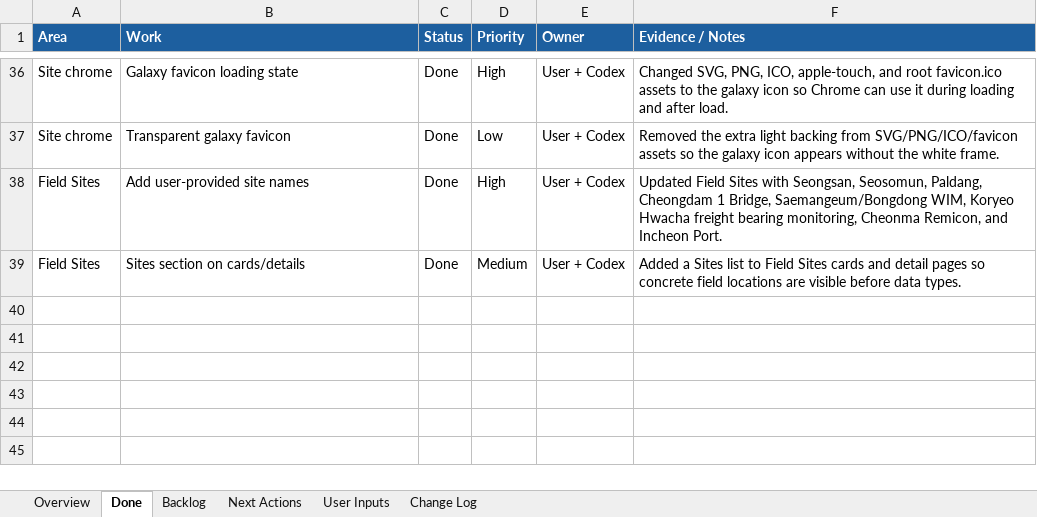
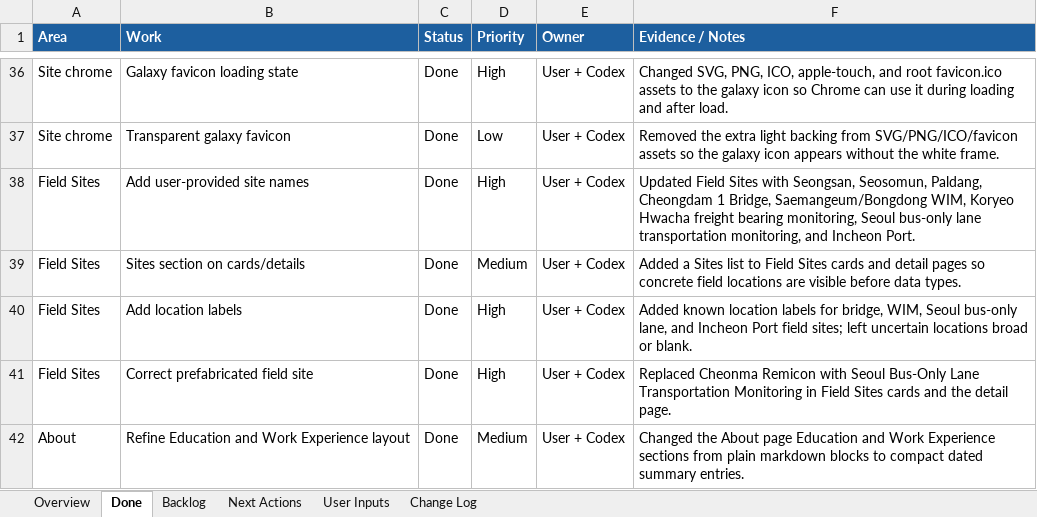
Before and after one commit to pjy5451/pjy5451.github.io, an Excel workbook: website_checklist.xlsx, sheet Done, drawn as a sheet; only a part is shown, gaps mark what is left out; values as stored, in another font and other column widths than the file's, no borders; the diff names each change by its address in the sheet, - before the commit and + after, or states it on an @@ line.

Commit message:
Refine field site locations

```diff
--- a/website_checklist.xlsx (sheet Done)
+++ b/website_checklist.xlsx (sheet Done)
-F38 (Evidence / Notes): …bearing monitoring, Cheonma Remicon, and Incheon…
+F38 (Evidence / Notes): …bearing monitoring, Seoul bus-only lane transportation monitoring, and Incheon…
+row 40: Field Sites | Add location labels | Done | High | User + Codex | Added known location labels for bridge, WIM, Seoul bus-only lane, and Incheon Port field sites; left uncertain locations broad or blank.
+row 41: Field Sites | Correct prefabricated field site | Done | High | User + Codex | Replaced Cheonma Remicon with Seoul Bus-Only Lane Transportation Monitoring in Field Sites cards and the detail page.
+row 42: About | Refine Education and Work Experience layout | Done | Medium | User + Codex | Changed the About page Education and Work Experience sections from plain markdown blocks to compact dated summary entries.
```
Also changed, not shown: sheet Change Log, sheet Overview, 6 other files.
